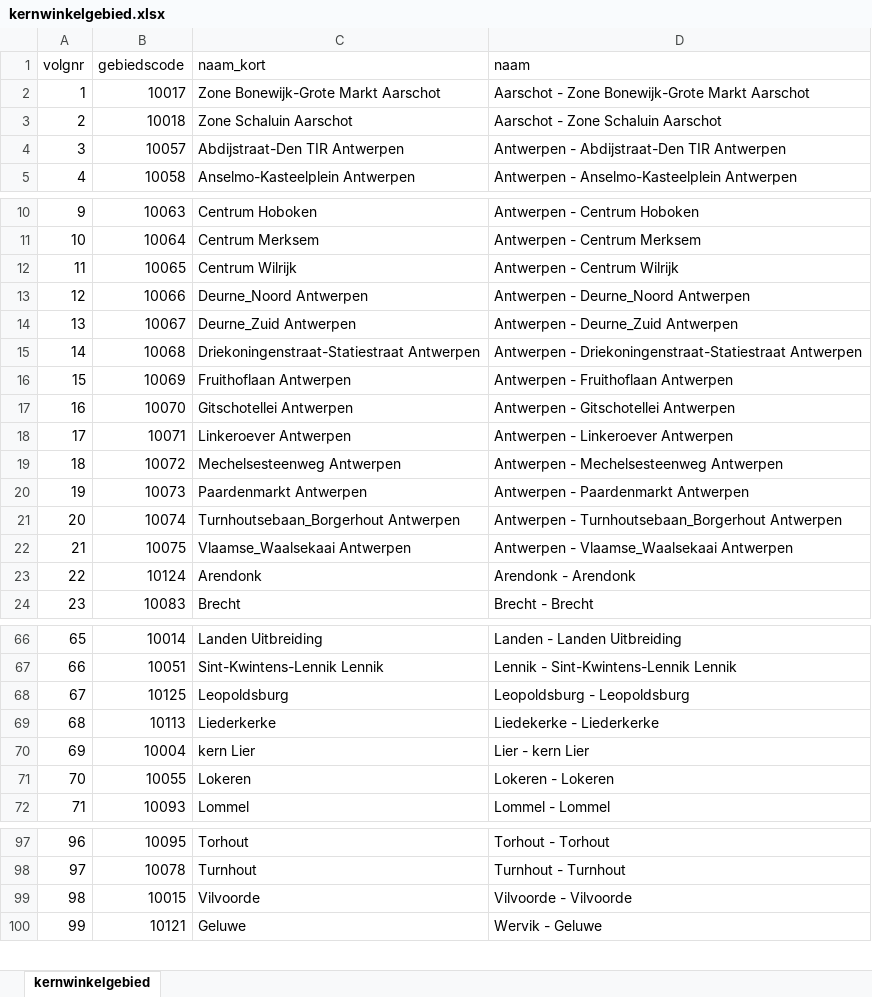
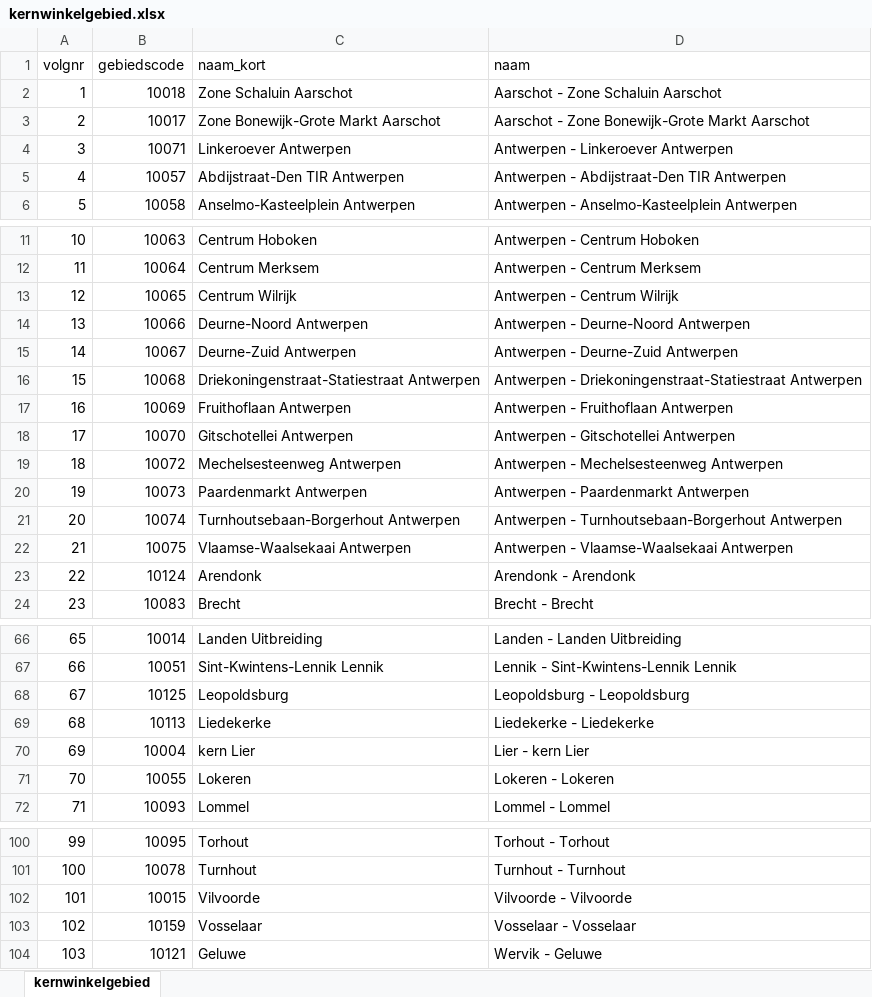
Before and after one commit to provinciesincijfers/gebiedsniveaus, an Excel workbook: data_voor_swing/gebiedsdefinities/kernwinkelgebied.xlsx, sheet kernwinkelgebied, drawn as a sheet; only a part is shown, gaps mark what is left out; values as stored, in another font and other column widths than the file's, no borders; addresses are those after the commit; the diff covers the shown part only; the diff names each change by its address in the sheet, - before the commit and + after, or states it on an @@ line.

```diff
--- a/data_voor_swing/gebiedsdefinities/kernwinkelgebied.xlsx (sheet kernwinkelgebied)
+++ b/data_voor_swing/gebiedsdefinities/kernwinkelgebied.xlsx (sheet kernwinkelgebied)
@@ row 3 moved to row 2: 1 @@
@@ column A (volgnr) renumbered from row 3 down @@
@@ row 18 moved to row 4: 3 @@
-C14 (naam_kort): Deurne_Noord Antwerpen
+C14 (naam_kort): Deurne-Noord Antwerpen
-D14 (naam): Antwerpen - Deurne_Noord Antwerpen
+D14 (naam): Antwerpen - Deurne-Noord Antwerpen
-C15 (naam_kort): Deurne_Zuid Antwerpen
+C15 (naam_kort): Deurne-Zuid Antwerpen
-D15 (naam): Antwerpen - Deurne_Zuid Antwerpen
+D15 (naam): Antwerpen - Deurne-Zuid Antwerpen
-C21 (naam_kort): Turnhoutsebaan_Borgerhout Antwerpen
+C21 (naam_kort): Turnhoutsebaan-Borgerhout Antwerpen
-D21 (naam): Antwerpen - Turnhoutsebaan_Borgerhout Antwerpen
+D21 (naam): Antwerpen - Turnhoutsebaan-Borgerhout Antwerpen
-C22 (naam_kort): Vlaamse_Waalsekaai Antwerpen
+C22 (naam_kort): Vlaamse-Waalsekaai Antwerpen
-D22 (naam): Antwerpen - Vlaamse_Waalsekaai Antwerpen
+D22 (naam): Antwerpen - Vlaamse-Waalsekaai Antwerpen
-C69 (naam_kort): Liederkerke
+C69 (naam_kort): Liedekerke
-D69 (naam): Liedekerke - Liederkerke
+D69 (naam): Liedekerke - Liedekerke
+row 103: 102 | 10159 | Vosselaar | Vosselaar - Vosselaar
```
Also changed, not shown: 5 added rows, 2 removed rows, 7 moved rows and 3 edited cells elsewhere in this sheet, data_voor_swing/gebiedsdefinities/winkelgebied.xlsx, 9 other files.
